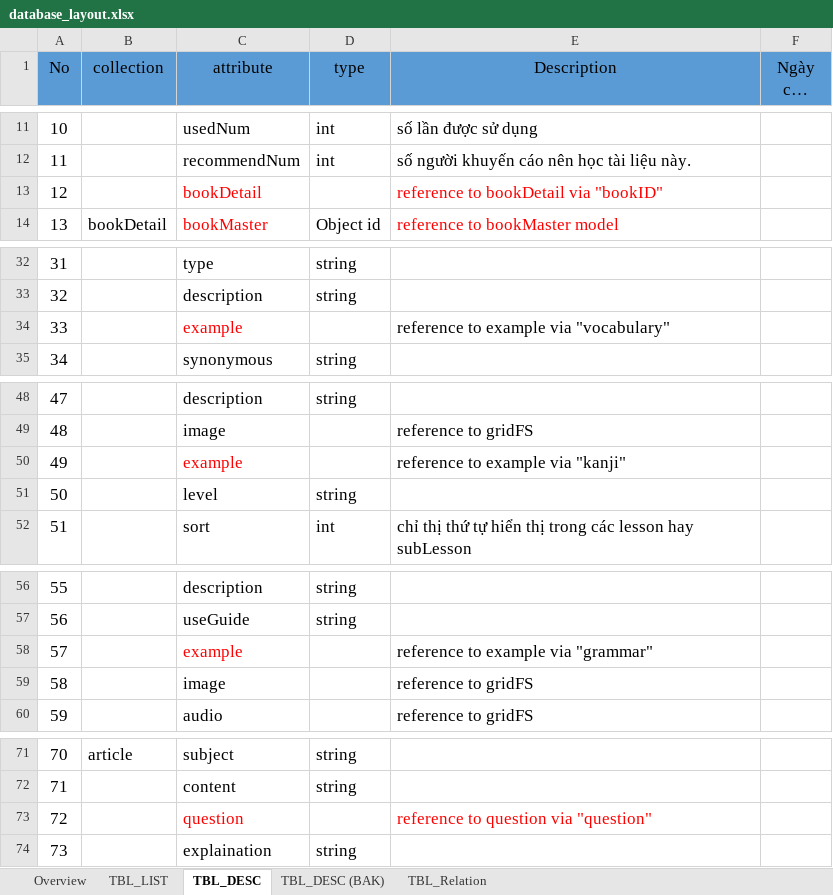
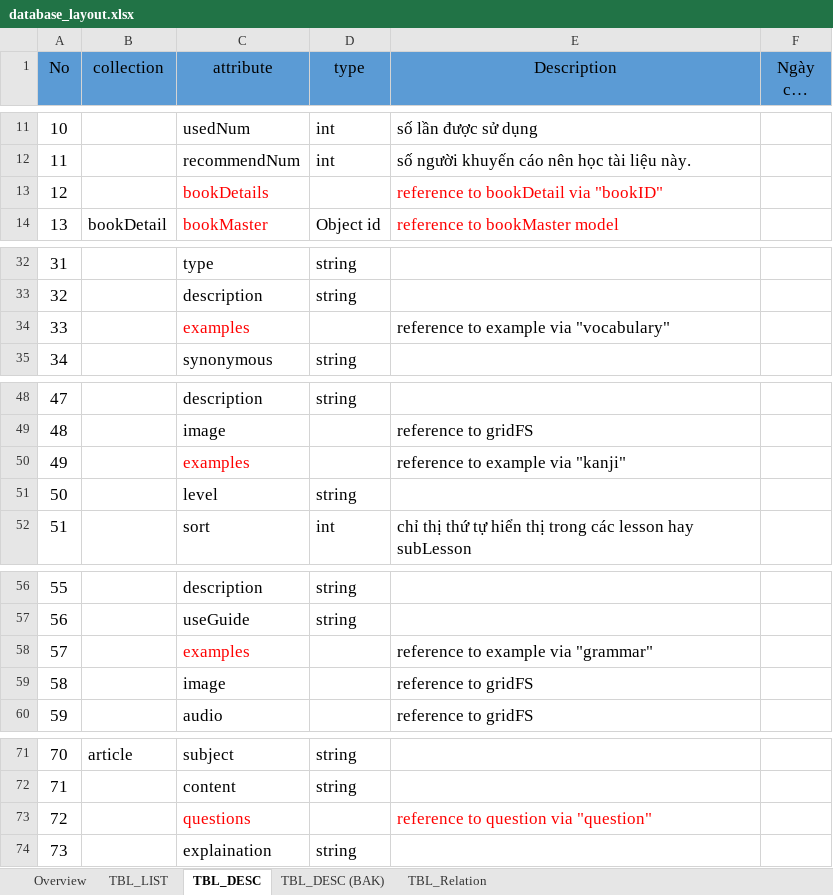
Before and after one commit to tugigroup/japtool, an Excel workbook: 10_SRS/database_layout.xlsx, sheet TBL_DESC, drawn as a sheet; only a part is shown, gaps mark what is left out; long unchanged cells end in …; values as stored, in another font and other column widths than the file's, no borders; the diff names each change by its address in the sheet, - before the commit and + after, or states it on an @@ line.

Commit message:
Update database layout

```diff
--- a/10_SRS/database_layout.xlsx (sheet TBL_DESC)
+++ b/10_SRS/database_layout.xlsx (sheet TBL_DESC)
-C13 (attribute): bookDetail
+C13 (attribute): bookDetails
-C34 (attribute): example
+C34 (attribute): examples
-C50 (attribute): example
+C50 (attribute): examples
-C58 (attribute): example
+C58 (attribute): examples
-C73 (attribute): question
+C73 (attribute): questions
```
